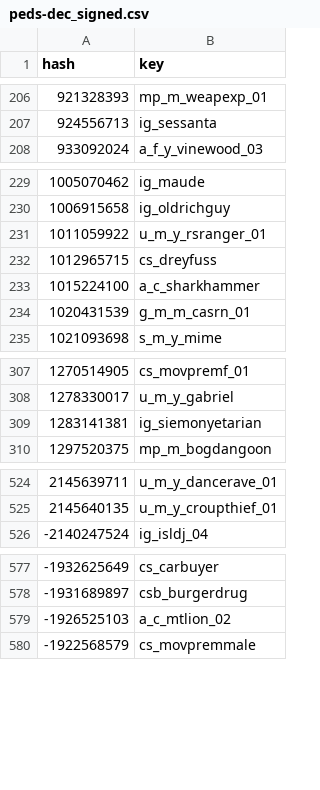
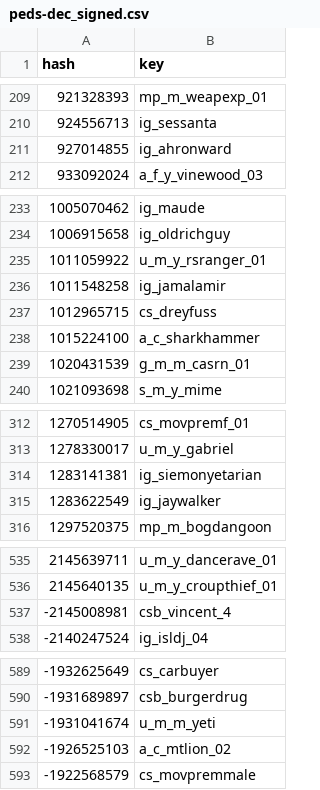
Before and after one commit to calamity-inc/gta-v-joaat-hash-db, a CSV file: out/peds-dec_signed.csv, drawn as a sheet; only a part is shown, gaps mark what is left out; the diff covers the shown part only.

```diff
--- a/out/peds-dec_signed.csv
+++ b/out/peds-dec_signed.csv
@@ -207,2 +210,3 @@ hash,key
 924556713,ig_sessanta
+927014855,ig_ahronward
 933092024,a_f_y_vinewood_03
@@ -231,2 +235,3 @@ hash,key
 1011059922,u_m_y_rsranger_01
+1011548258,ig_jamalamir
 1012965715,cs_dreyfuss
@@ -309,2 +314,3 @@ hash,key
 1283141381,ig_siemonyetarian
+1283622549,ig_jaywalker
 1297520375,mp_m_bogdangoon
@@ -525,2 +536,3 @@ hash,key
 2145640135,u_m_y_croupthief_01
+-2145008981,csb_vincent_4
 -2140247524,ig_isldj_04
@@ -578,2 +590,3 @@ hash,key
 -1931689897,csb_burgerdrug
+-1931041674,u_m_m_yeti
 -1926525103,a_c_mtlion_02
```
Also changed, not shown: 17 added rows elsewhere in this file, out/peds-dec_unsigned.csv, out/peds-hex.csv, 1 other file.
